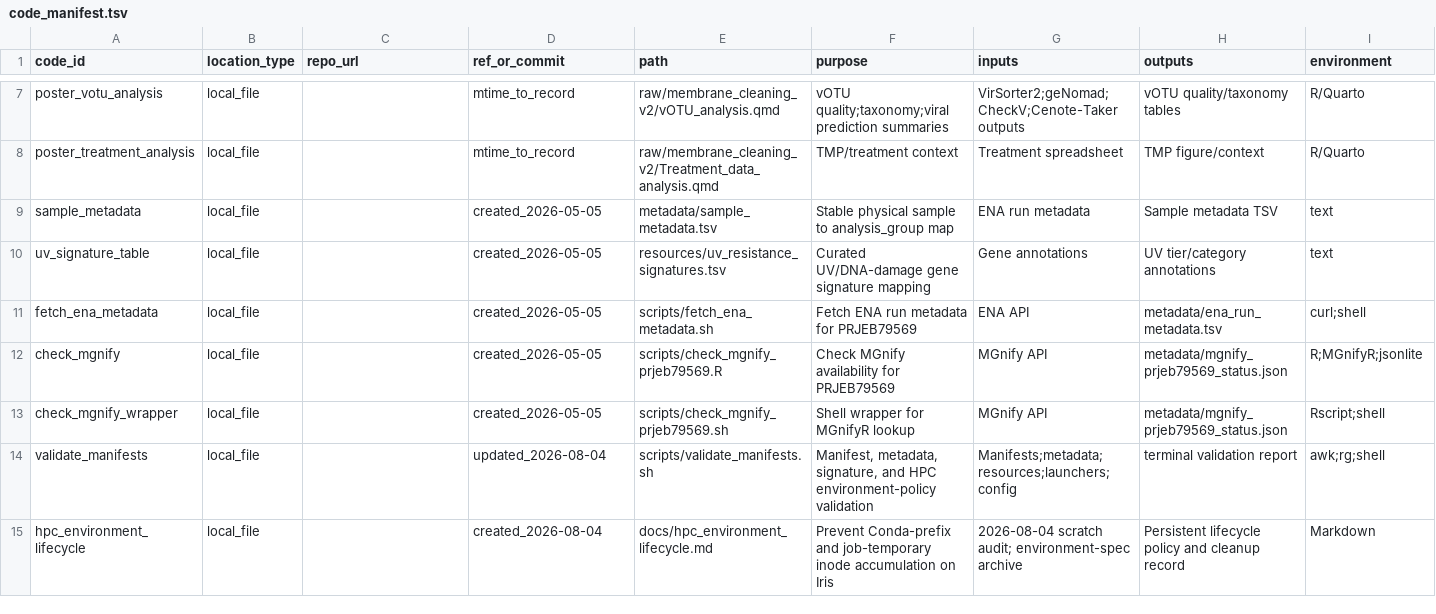
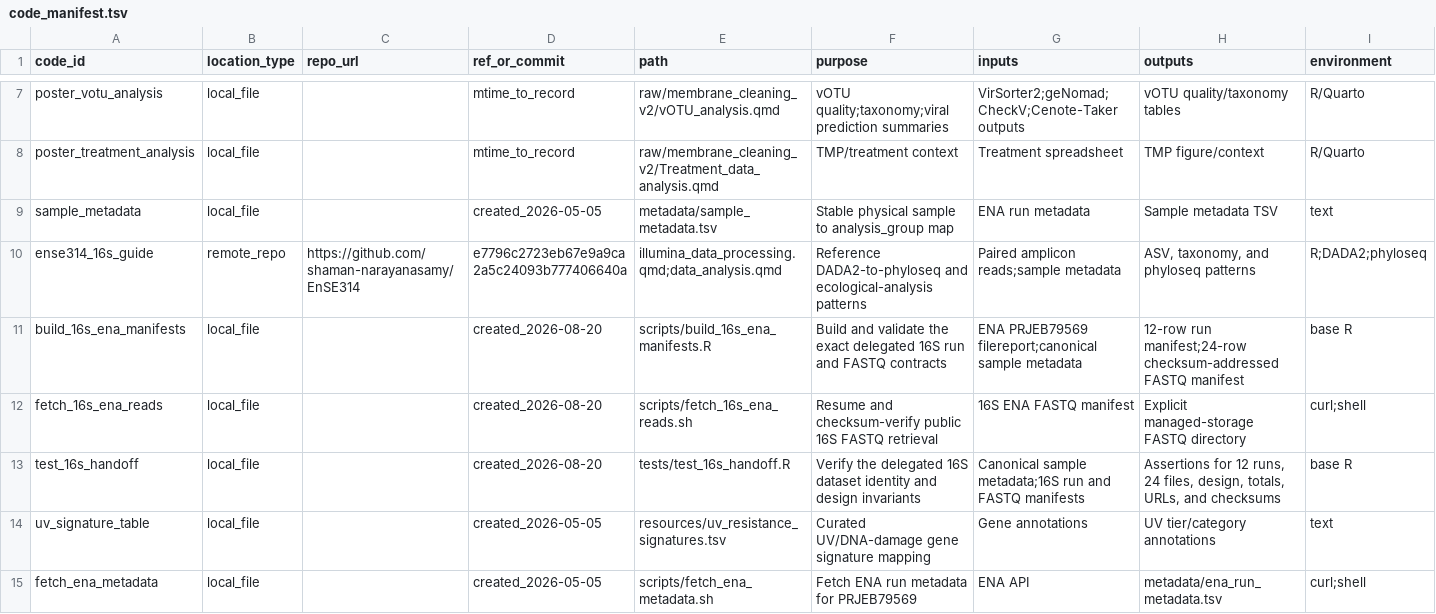
Before and after one commit to shaman-narayanasamy/phage_uv_ecology_analysis, a TSV file: manifests/code_manifest.tsv, drawn as a sheet; only a part is shown, gaps mark what is left out; the shorter side is filled out with more unchanged rows; rows hold the shown columns only; the diff names each change by its address in the sheet, - before the commit and + after, or states it on an @@ line.

Commit message:
Package verified 16S collaborator handoff

```diff
--- a/manifests/code_manifest.tsv
+++ b/manifests/code_manifest.tsv
+row 10: ense314_16s_guide | remote_repo | https://github.com/shaman-narayanasamy/EnSE314 | e7796c2723eb67e9a9ca2a5c24093b777406640a | illumina_data_processing.qmd;data_analysis.qmd | Reference DADA2-to-phyloseq and ecological-analysis patterns | Paired amplicon reads;sample metadata | ASV, taxonomy, and phyloseq patterns | R;DADA2;phyloseq
+row 11: build_16s_ena_manifests | local_file |  | created_2026-08-20 | scripts/build_16s_ena_manifests.R | Build and validate the exact delegated 16S run and FASTQ contracts | ENA PRJEB79569 filereport;canonical sample metadata | 12-row run manifest;24-row checksum-addressed FASTQ manifest | base R
+row 12: fetch_16s_ena_reads | local_file |  | created_2026-08-20 | scripts/fetch_16s_ena_reads.sh | Resume and checksum-verify public 16S FASTQ retrieval | 16S ENA FASTQ manifest | Explicit managed-storage FASTQ directory | curl;shell
+row 13: test_16s_handoff | local_file |  | created_2026-08-20 | tests/test_16s_handoff.R | Verify the delegated 16S dataset identity and design invariants | Canonical sample metadata;16S run and FASTQ manifests | Assertions for 12 runs, 24 files, design, totals, URLs, and checksums | base R
```
Also changed, not shown: manifests/data_manifest.tsv, 10 other files.
